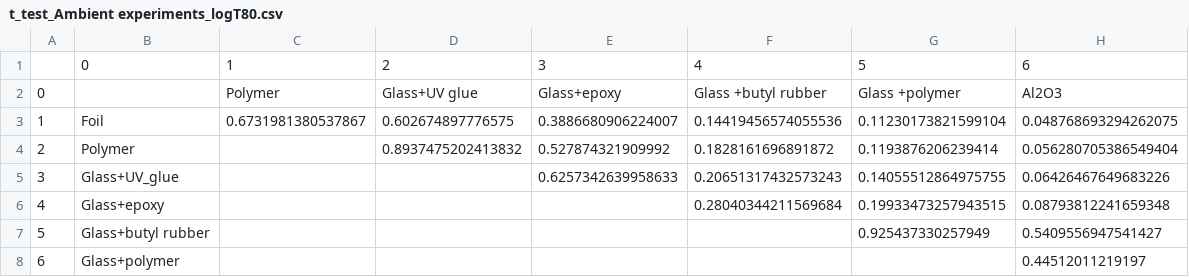
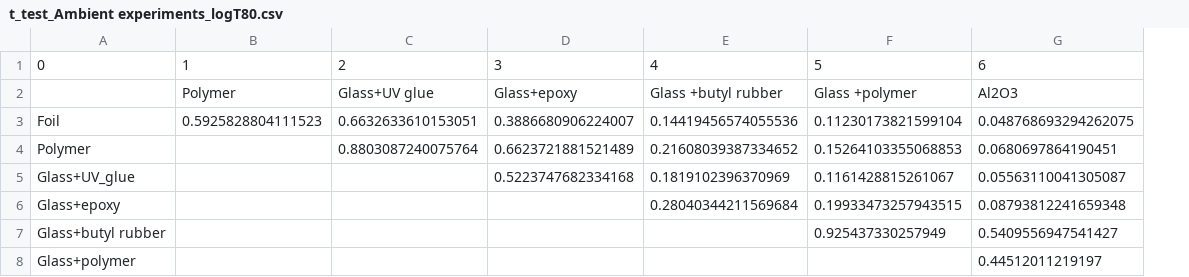
Before and after one commit to MiriEsh/Perovskite-encapsulation-comparison, a CSV file: outputs/t_test_Ambient experiments_logT80.csv, drawn as a sheet; removed rows and columns are numbered as before the commit, all else as after; the diff names each change by its address in the sheet, - before the commit and + after, or states it on an @@ line.

```diff
--- a/outputs/t_test_Ambient experiments_logT80.csv
+++ b/outputs/t_test_Ambient experiments_logT80.csv
-column A, rows 2-8: 0 | 1 | 2 | 3 | 4 | 5 | 6
-B3: 0.6731981380537867
+B3: 0.5925828804111523
-C3: 0.602674897776575
+C3: 0.6632633610153051
-C4: 0.8937475202413832
+C4: 0.8803087240075764
-D4: 0.527874321909992
+D4: 0.6623721881521489
-E4: 0.1828161696891872
+E4: 0.21608039387334652
-F4: 0.1193876206239414
+F4: 0.15264103355068853
-G4: 0.056280705386549404
+G4: 0.0680697864190451
-D5: 0.6257342639958633
+D5: 0.5223747682334168
-E5: 0.20651317432573243
+E5: 0.1819102396370969
-F5: 0.14055512864975755
+F5: 0.1161428815261067
-G5: 0.06426467649683226
+G5: 0.05563110041305087
```
Also changed, not shown: outputs/Experiments_with_Encap_and_stability.csv, outputs/Experiments_with_T80_for_supp.csv, 16 other files.
